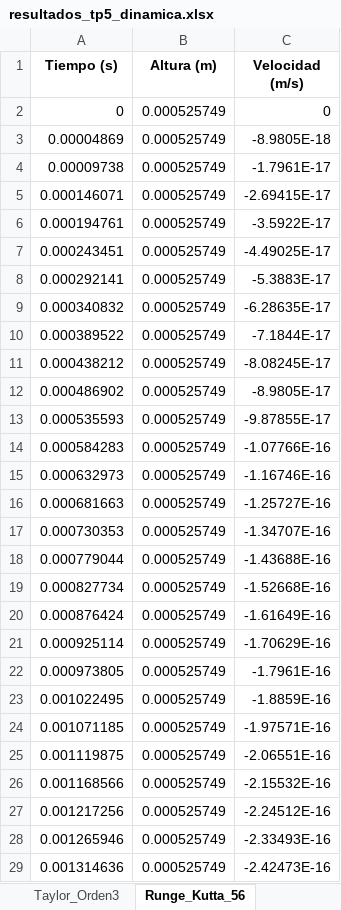
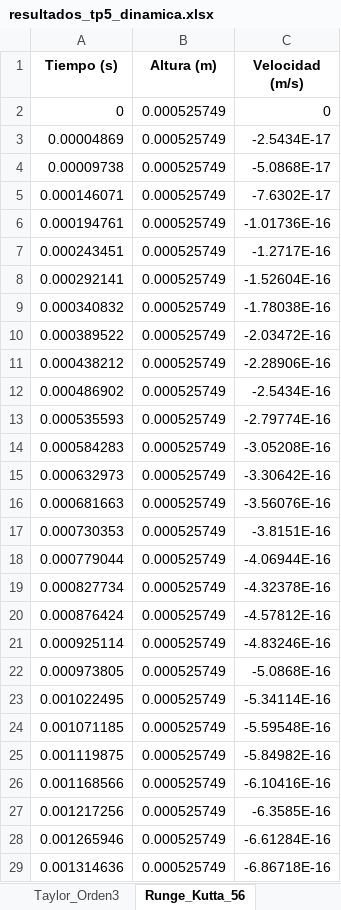
Before and after one commit to FacundoSpreafico/TP5-AN, an Excel workbook: resultados_tp5_dinamica.xlsx, sheet Runge_Kutta_56, drawn as a sheet; only a part is shown; values as stored, in another font and other column widths than the file's, no borders; the diff covers the shown part only; the diff names each change by its address in the sheet, - before the commit and + after, or states it on an @@ line.

```diff
--- a/resultados_tp5_dinamica.xlsx (sheet Runge_Kutta_56)
+++ b/resultados_tp5_dinamica.xlsx (sheet Runge_Kutta_56)
-C3 (Velocidad (m/s)): -8.9805E-18
+C3 (Velocidad (m/s)): -2.5434E-17
-C4 (Velocidad (m/s)): -1.7961E-17
+C4 (Velocidad (m/s)): -5.0868E-17
-C5 (Velocidad (m/s)): -2.69415E-17
+C5 (Velocidad (m/s)): -7.6302E-17
-C6 (Velocidad (m/s)): -3.5922E-17
+C6 (Velocidad (m/s)): -1.01736E-16
-C7 (Velocidad (m/s)): -4.49025E-17
+C7 (Velocidad (m/s)): -1.2717E-16
-C8 (Velocidad (m/s)): -5.3883E-17
+C8 (Velocidad (m/s)): -1.52604E-16
-C9 (Velocidad (m/s)): -6.28635E-17
+C9 (Velocidad (m/s)): -1.78038E-16
-C10 (Velocidad (m/s)): -7.1844E-17
+C10 (Velocidad (m/s)): -2.03472E-16
-C11 (Velocidad (m/s)): -8.08245E-17
+C11 (Velocidad (m/s)): -2.28906E-16
-C12 (Velocidad (m/s)): -8.9805E-17
+C12 (Velocidad (m/s)): -2.5434E-16
-C13 (Velocidad (m/s)): -9.87855E-17
+C13 (Velocidad (m/s)): -2.79774E-16
-C14 (Velocidad (m/s)): -1.07766E-16
+C14 (Velocidad (m/s)): -3.05208E-16
-C15 (Velocidad (m/s)): -1.16746E-16
+C15 (Velocidad (m/s)): -3.30642E-16
-C16 (Velocidad (m/s)): -1.25727E-16
+C16 (Velocidad (m/s)): -3.56076E-16
-C17 (Velocidad (m/s)): -1.34707E-16
+C17 (Velocidad (m/s)): -3.8151E-16
-C18 (Velocidad (m/s)): -1.43688E-16
+C18 (Velocidad (m/s)): -4.06944E-16
-C19 (Velocidad (m/s)): -1.52668E-16
+C19 (Velocidad (m/s)): -4.32378E-16
-C20 (Velocidad (m/s)): -1.61649E-16
+C20 (Velocidad (m/s)): -4.57812E-16
-C21 (Velocidad (m/s)): -1.70629E-16
+C21 (Velocidad (m/s)): -4.83246E-16
-C22 (Velocidad (m/s)): -1.7961E-16
+C22 (Velocidad (m/s)): -5.0868E-16
-C23 (Velocidad (m/s)): -1.8859E-16
+C23 (Velocidad (m/s)): -5.34114E-16
-C24 (Velocidad (m/s)): -1.97571E-16
+C24 (Velocidad (m/s)): -5.59548E-16
-C25 (Velocidad (m/s)): -2.06551E-16
+C25 (Velocidad (m/s)): -5.84982E-16
-C26 (Velocidad (m/s)): -2.15532E-16
+C26 (Velocidad (m/s)): -6.10416E-16
-C27 (Velocidad (m/s)): -2.24512E-16
+C27 (Velocidad (m/s)): -6.3585E-16
-C28 (Velocidad (m/s)): -2.33493E-16
+C28 (Velocidad (m/s)): -6.61284E-16
-C29 (Velocidad (m/s)): -2.42473E-16
+C29 (Velocidad (m/s)): -6.86718E-16
```
Also changed, not shown: 98 edited cells elsewhere in this sheet, sheet Adams_Bashforth_Moulton, sheet Taylor_Orden3, resultados_tp5_volumen_area.xlsx, 2 other files.
